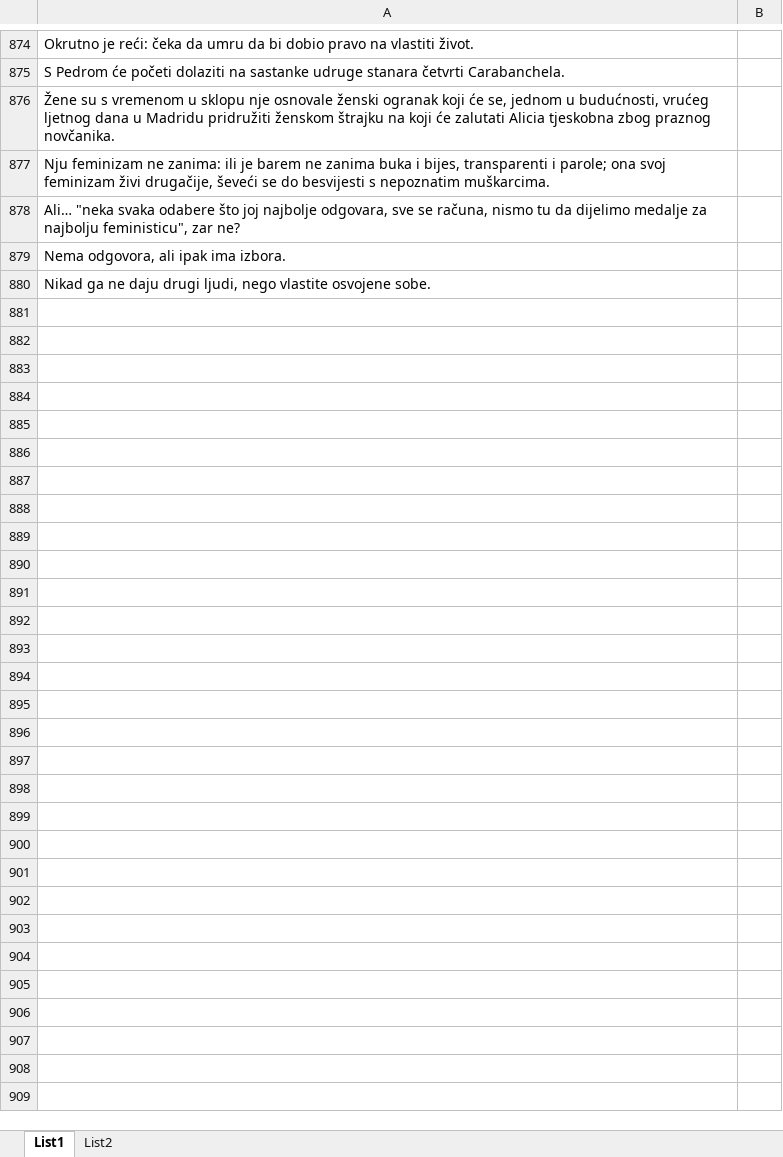
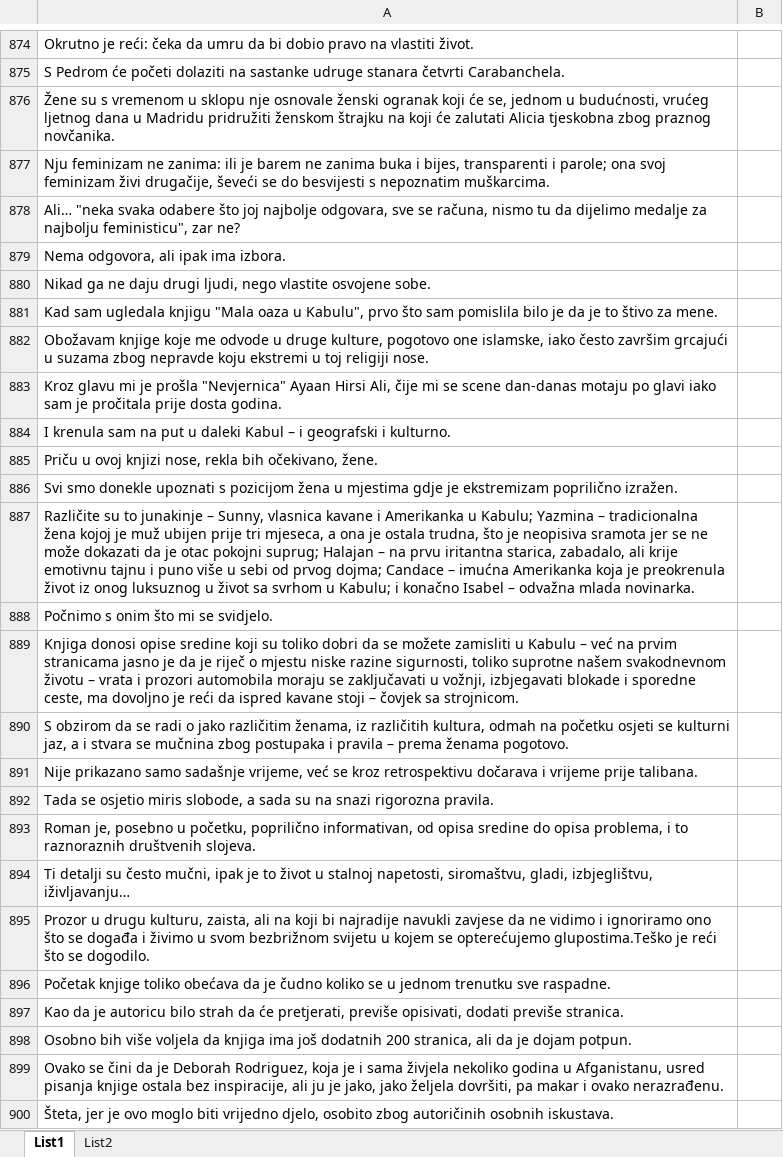
Before and after one commit to Sentimentalci/opjprojekt, an Excel workbook: anotacije.xlsx, sheet List1, drawn as a sheet; only a part is shown, gaps mark what is left out; values as stored, in another font and other column widths than the file's, no borders; the diff covers the shown part only; the diff names each change by its address in the sheet, - before the commit and + after, or states it on an @@ line.

Commit message:
u excel dodane rečenice do linije 2578

```diff
--- a/anotacije.xlsx (sheet List1)
+++ b/anotacije.xlsx (sheet List1)
+row 881: Kad sam ugledala knjigu "Mala oaza u Kabulu", prvo što sam pomislila bilo je da je to štivo za mene.
+row 882: Obožavam knjige koje me odvode u druge kulture, pogotovo one islamske, iako često završim grcajući u suzama zbog nepravde koju ekstremi u toj religiji nose.
+row 883: Kroz glavu mi je prošla "Nevjernica" Ayaan Hirsi Ali, čije mi se scene dan-danas motaju po glavi iako sam je pročitala prije dosta godina.
+row 884: I krenula sam na put u daleki Kabul – i geografski i kulturno.
+row 885: Priču u ovoj knjizi nose, rekla bih očekivano, žene.
+row 886: Svi smo donekle upoznati s pozicijom žena u mjestima gdje je ekstremizam poprilično izražen.
+row 887: Različite su to junakinje – Sunny, vlasnica kavane i Amerikanka u Kabulu; Yazmina – tradicionalna žena kojoj je muž ubijen prije tri mjeseca, a ona je ostala trudna, što je neopisiva sramota jer se ne može dokazati da je otac pokojni suprug; Halajan – na prvu iritantna starica, zabadalo, ali krije emotivnu tajnu i puno više u sebi od prvog dojma; Candace – imućna Amerikanka koja je preokrenula život iz onog luksuznog u život sa svrhom u Kabulu; i konačno Isabel – odvažna mlada novinarka.
+row 888: Počnimo s onim što mi se svidjelo.
+row 889: Knjiga donosi opise sredine koji su toliko dobri da se možete zamisliti u Kabulu – već na prvim stranicama jasno je da je riječ o mjestu niske razine sigurnosti, toliko suprotne našem svakodnevnom životu – vrata i prozori automobila moraju se zaključavati u vožnji, izbjegavati blokade i sporedne ceste, ma dovoljno je reći da ispred kavane stoji – čovjek sa strojnicom.
+row 890: S obzirom da se radi o jako različitim ženama, iz različitih kultura, odmah na početku osjeti se kulturni jaz, a i stvara se mučnina zbog postupaka i pravila – prema ženama pogotovo.
+row 891: Nije prikazano samo sadašnje vrijeme, već se kroz retrospektivu dočarava i vrijeme prije talibana.
+row 892: Tada se osjetio miris slobode, a sada su na snazi rigorozna pravila.
+row 893: Roman je, posebno u početku, poprilično informativan, od opisa sredine do opisa problema, i to raznoraznih društvenih slojeva.
+row 894: Ti detalji su često mučni, ipak je to život u stalnoj napetosti, siromaštvu, gladi, izbjeglištvu, iživljavanju…
+row 895: Prozor u drugu kulturu, zaista, ali na koji bi najradije navukli zavjese da ne vidimo i ignoriramo ono što se događa i živimo u svom bezbrižnom svijetu u kojem se opterećujemo glupostima.Teško je reći što se dogodilo.
+row 896: Početak knjige toliko obećava da je čudno koliko se u jednom trenutku sve raspadne.
+row 897: Kao da je autoricu bilo strah da će pretjerati, previše opisivati, dodati previše stranica.
+row 898: Osobno bih više voljela da knjiga ima još dodatnih 200 stranica, ali da je dojam potpun.
+row 899: Ovako se čini da je Deborah Rodriguez, koja je i sama živjela nekoliko godina u Afganistanu, usred pisanja knjige ostala bez inspiracije, ali ju je jako, jako željela dovršiti, pa makar i ovako nerazrađenu.
+row 900: Šteta, jer je ovo moglo biti vrijedno djelo, osobito zbog autoričinih osobnih iskustava.
```
Also changed, not shown: 1678 added rows elsewhere in this sheet.
